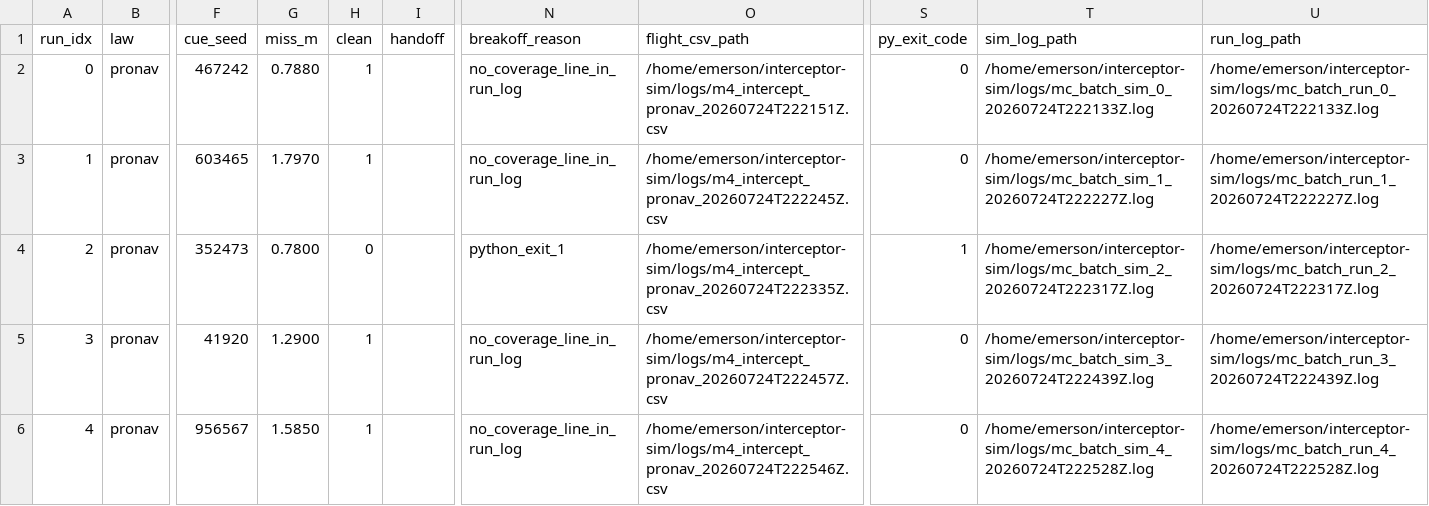
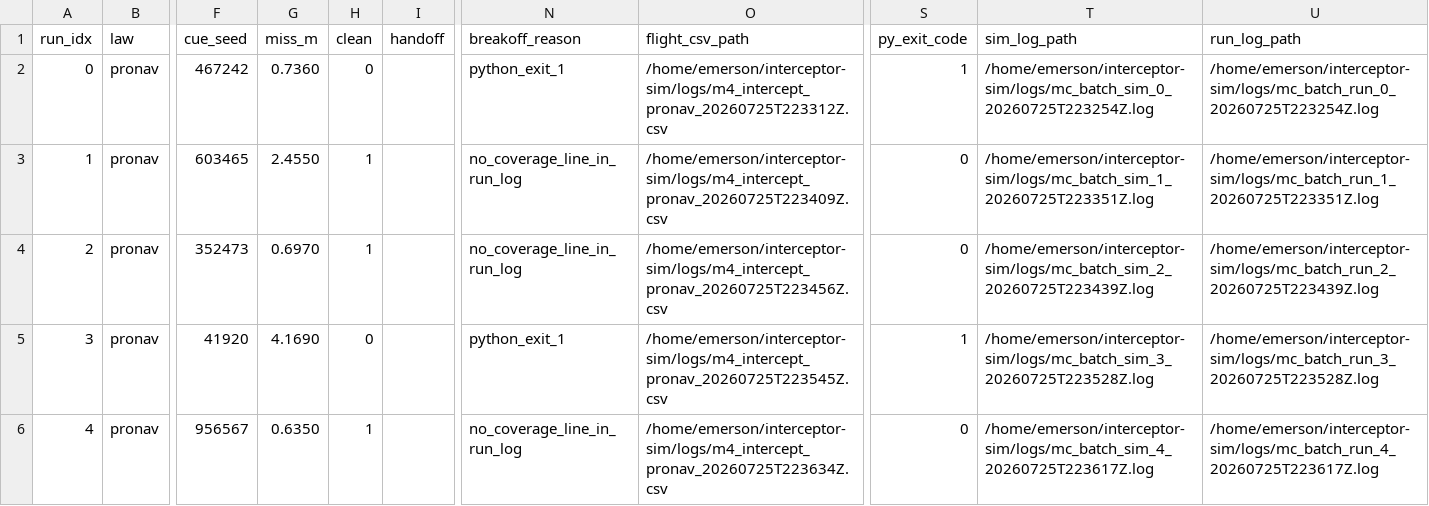
Before and after one commit to Swampyemerson/interceptor-sim, a CSV file: logs/mc_fp_armGL_line9_s777.csv, drawn as a sheet; only a part is shown, gaps mark what is left out; the diff covers the shown part only; the diff names each change by its address in the sheet, - before the commit and + after, or states it on an @@ line.

```diff
--- a/logs/mc_fp_armGL_line9_s777.csv
+++ b/logs/mc_fp_armGL_line9_s777.csv
-G2 (miss_m): 0.7880
+G2 (miss_m): 0.7360
-H2 (clean): 1
+H2 (clean): 0
-N2 (breakoff_reason): no_coverage_line_in_run_log
+N2 (breakoff_reason): python_exit_1
-O2 (flight_csv_path): /home/emerson/interceptor-sim/logs/m4_intercept_pronav_20260724T222151Z.csv
+O2 (flight_csv_path): /home/emerson/interceptor-sim/logs/m4_intercept_pronav_20260725T223312Z.csv
-S2 (py_exit_code): 0
+S2 (py_exit_code): 1
-T2 (sim_log_path): /home/emerson/interceptor-sim/logs/mc_batch_sim_0_20260724T222133Z.log
+T2 (sim_log_path): /home/emerson/interceptor-sim/logs/mc_batch_sim_0_20260725T223254Z.log
-U2 (run_log_path): /home/emerson/interceptor-sim/logs/mc_batch_run_0_20260724T222133Z.log
+U2 (run_log_path): /home/emerson/interceptor-sim/logs/mc_batch_run_0_20260725T223254Z.log
-G3 (miss_m): 1.7970
+G3 (miss_m): 2.4550
-O3 (flight_csv_path): /home/emerson/interceptor-sim/logs/m4_intercept_pronav_20260724T222245Z.csv
+O3 (flight_csv_path): /home/emerson/interceptor-sim/logs/m4_intercept_pronav_20260725T223409Z.csv
-T3 (sim_log_path): /home/emerson/interceptor-sim/logs/mc_batch_sim_1_20260724T222227Z.log
+T3 (sim_log_path): /home/emerson/interceptor-sim/logs/mc_batch_sim_1_20260725T223351Z.log
-U3 (run_log_path): /home/emerson/interceptor-sim/logs/mc_batch_run_1_20260724T222227Z.log
+U3 (run_log_path): /home/emerson/interceptor-sim/logs/mc_batch_run_1_20260725T223351Z.log
-G4 (miss_m): 0.7800
+G4 (miss_m): 0.6970
-H4 (clean): 0
+H4 (clean): 1
-N4 (breakoff_reason): python_exit_1
+N4 (breakoff_reason): no_coverage_line_in_run_log
-O4 (flight_csv_path): /home/emerson/interceptor-sim/logs/m4_intercept_pronav_20260724T222335Z.csv
+O4 (flight_csv_path): /home/emerson/interceptor-sim/logs/m4_intercept_pronav_20260725T223456Z.csv
-S4 (py_exit_code): 1
+S4 (py_exit_code): 0
-T4 (sim_log_path): /home/emerson/interceptor-sim/logs/mc_batch_sim_2_20260724T222317Z.log
+T4 (sim_log_path): /home/emerson/interceptor-sim/logs/mc_batch_sim_2_20260725T223439Z.log
-U4 (run_log_path): /home/emerson/interceptor-sim/logs/mc_batch_run_2_20260724T222317Z.log
+U4 (run_log_path): /home/emerson/interceptor-sim/logs/mc_batch_run_2_20260725T223439Z.log
-G5 (miss_m): 1.2900
+G5 (miss_m): 4.1690
-H5 (clean): 1
+H5 (clean): 0
-N5 (breakoff_reason): no_coverage_line_in_run_log
+N5 (breakoff_reason): python_exit_1
-O5 (flight_csv_path): /home/emerson/interceptor-sim/logs/m4_intercept_pronav_20260724T222457Z.csv
+O5 (flight_csv_path): /home/emerson/interceptor-sim/logs/m4_intercept_pronav_20260725T223545Z.csv
-S5 (py_exit_code): 0
+S5 (py_exit_code): 1
-T5 (sim_log_path): /home/emerson/interceptor-sim/logs/mc_batch_sim_3_20260724T222439Z.log
+T5 (sim_log_path): /home/emerson/interceptor-sim/logs/mc_batch_sim_3_20260725T223528Z.log
-U5 (run_log_path): /home/emerson/interceptor-sim/logs/mc_batch_run_3_20260724T222439Z.log
+U5 (run_log_path): /home/emerson/interceptor-sim/logs/mc_batch_run_3_20260725T223528Z.log
-G6 (miss_m): 1.5850
+G6 (miss_m): 0.6350
-O6 (flight_csv_path): /home/emerson/interceptor-sim/logs/m4_intercept_pronav_20260724T222546Z.csv
+O6 (flight_csv_path): /home/emerson/interceptor-sim/logs/m4_intercept_pronav_20260725T223634Z.csv
-T6 (sim_log_path): /home/emerson/interceptor-sim/logs/mc_batch_sim_4_20260724T222528Z.log
+T6 (sim_log_path): /home/emerson/interceptor-sim/logs/mc_batch_sim_4_20260725T223617Z.log
-U6 (run_log_path): /home/emerson/interceptor-sim/logs/mc_batch_run_4_20260724T222528Z.log
+U6 (run_log_path): /home/emerson/interceptor-sim/logs/mc_batch_run_4_20260725T223617Z.log
```
Also changed, not shown: 12 edited cells elsewhere in this file, logs/mc_fp_armAE15_line9_s123.csv, logs/mc_fp_armAE5_line9_s123.csv, 7 other files.
